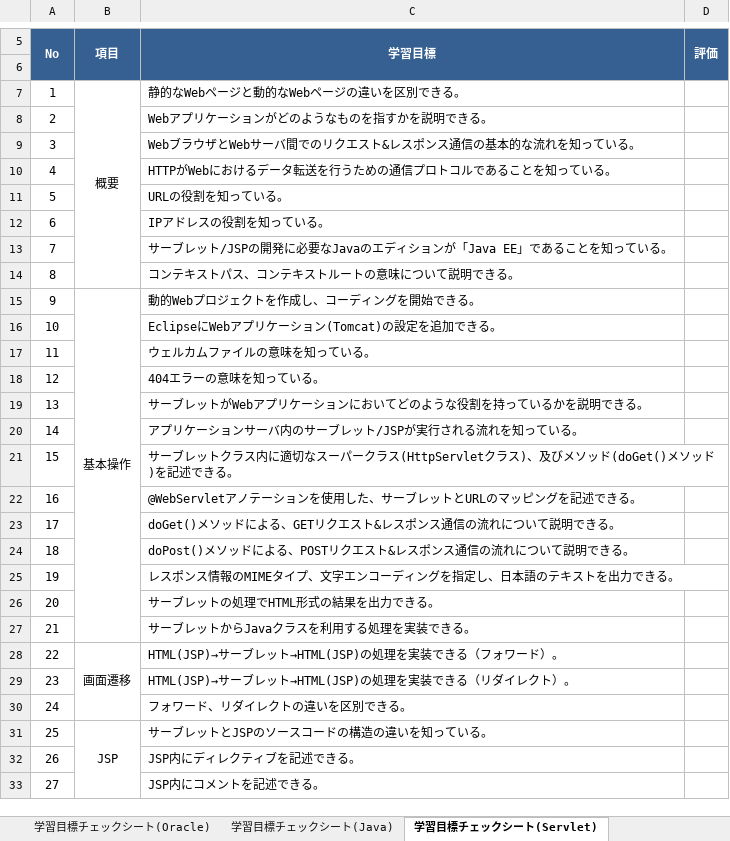
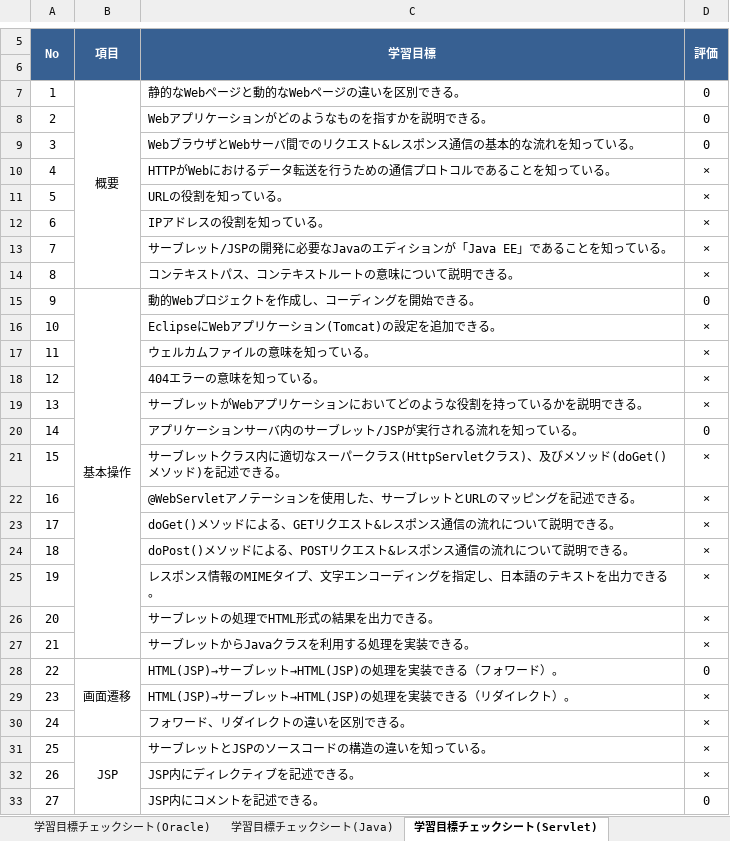
Before and after one commit to otareon/-documents, an Excel workbook: 07 ootareon 目標管理シート.xlsx, sheet 学習目標チェックシート(Servlet), drawn as a sheet; only a part is shown, gaps mark what is left out; values as stored, in another font and other column widths than the file's, no borders; charts and pictures and conditional formats not drawn; the diff covers the shown part only; the diff names each change by its address in the sheet, - before the commit and + after, or states it on an @@ line.

```diff
--- a/07 ootareon 目標管理シート.xlsx (sheet 学習目標チェックシート(Servlet))
+++ b/07 ootareon 目標管理シート.xlsx (sheet 学習目標チェックシート(Servlet))
-D7:D9 (評価): (empty)
+D7:D9 (評価): 0
-D10:D14 (評価): (empty)
+D10:D14 (評価): ×
-D15 (評価): (empty)
+D15 (評価): 0
-D16:D19 (評価): (empty)
+D16:D19 (評価): ×
-D20 (評価): (empty)
+D20 (評価): 0
-D21:D27 (評価): (empty)
+D21:D27 (評価): ×
-D28 (評価): (empty)
+D28 (評価): 0
-D29:D32 (評価): (empty)
+D29:D32 (評価): ×
-D33 (評価): (empty)
+D33 (評価): 0
```
Also changed, not shown: 5 edited cells elsewhere in this sheet, charts or pictures, 07 ootareon 課題管理表.xlsx.
